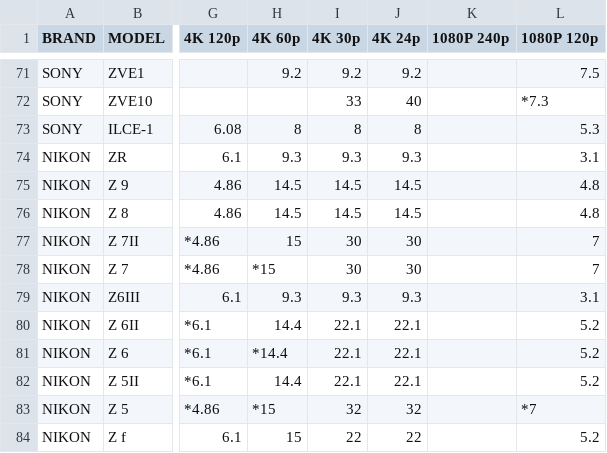
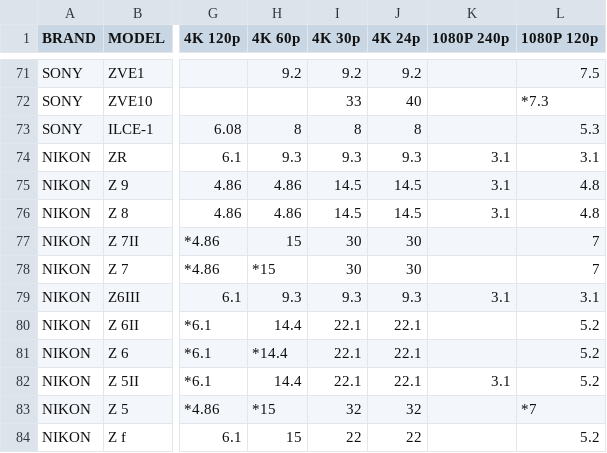
Before and after one commit to NiYien/docs, a CSV file: Update/frame_readout/frame_readout_time.csv, drawn as a sheet; only a part is shown, gaps mark what is left out; the diff names each change by its address in the sheet, - before the commit and + after, or states it on an @@ line.

```diff
--- a/Update/frame_readout/frame_readout_time.csv
+++ b/Update/frame_readout/frame_readout_time.csv
-K74:K76 (1080P 240p): (empty)
+K74:K76 (1080P 240p): 3.1
-H75:H76 (4K 60p): 14.5
+H75:H76 (4K 60p): 4.86
-K79 (1080P 240p): (empty)
+K79 (1080P 240p): 3.1
-K82 (1080P 240p): (empty)
+K82 (1080P 240p): 3.1
```
Also changed, not shown: 3 other files.
